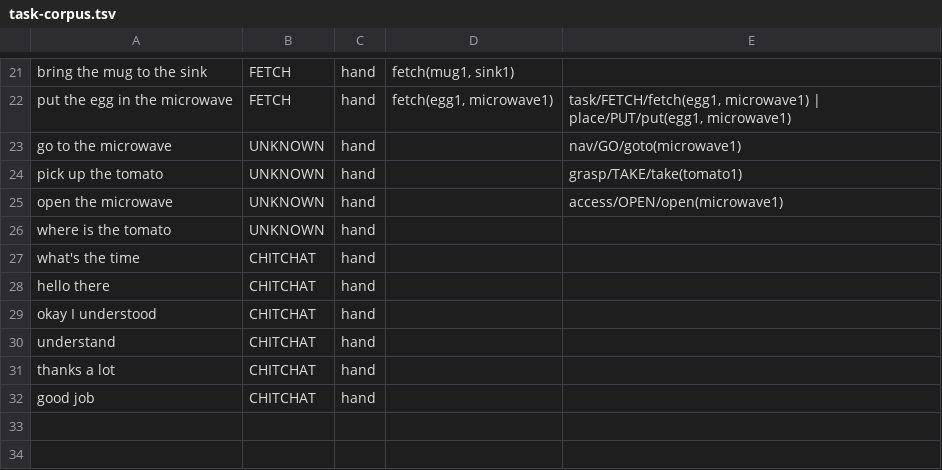
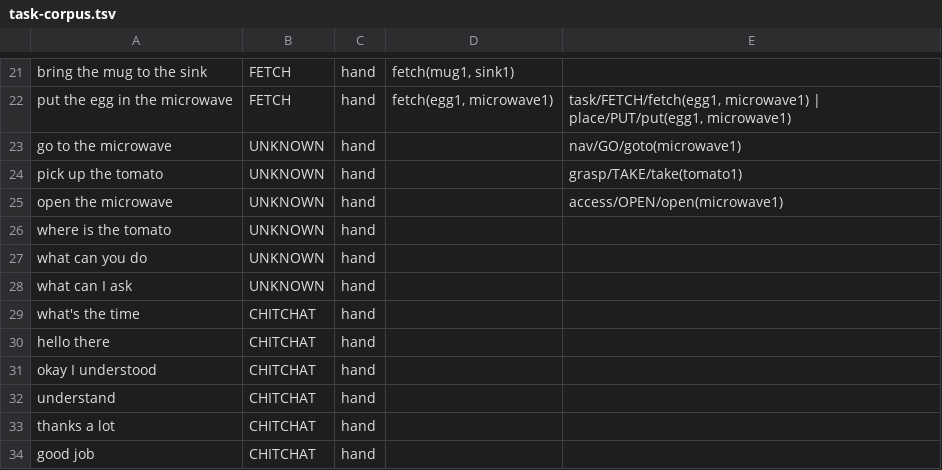
Before and after one commit to metis-lang-dev/metis-worlds, a TSV file: alfworld/domains/hier/task/task-corpus.tsv, drawn as a sheet; only a part is shown, gaps mark what is left out.

```diff
--- a/alfworld/domains/hier/task/task-corpus.tsv
+++ b/alfworld/domains/hier/task/task-corpus.tsv
@@ -26,2 +26,4 @@ open the microwave	UNKNOWN	hand		access/OPEN/open(microwave1)
 where is the tomato	UNKNOWN	hand		
+what can you do	UNKNOWN	hand		
+what can I ask	UNKNOWN	hand		
 what's the time	CHITCHAT	hand		
```
Also changed, not shown: 1 other file.
